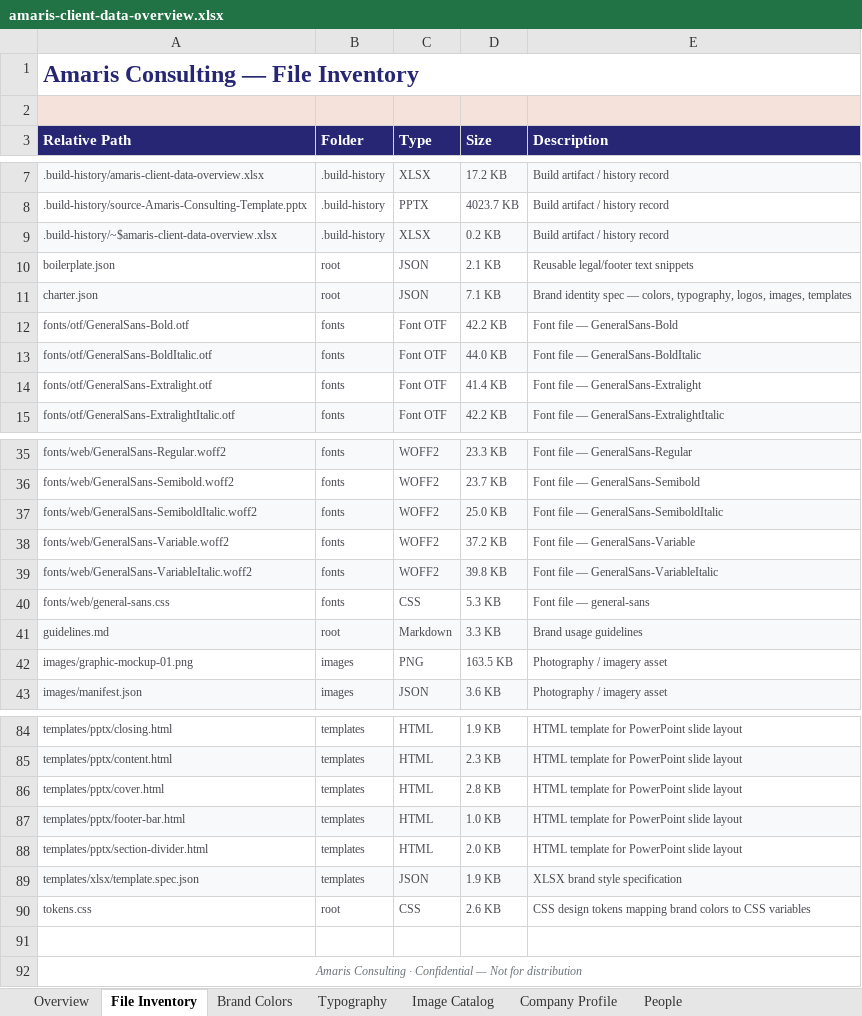
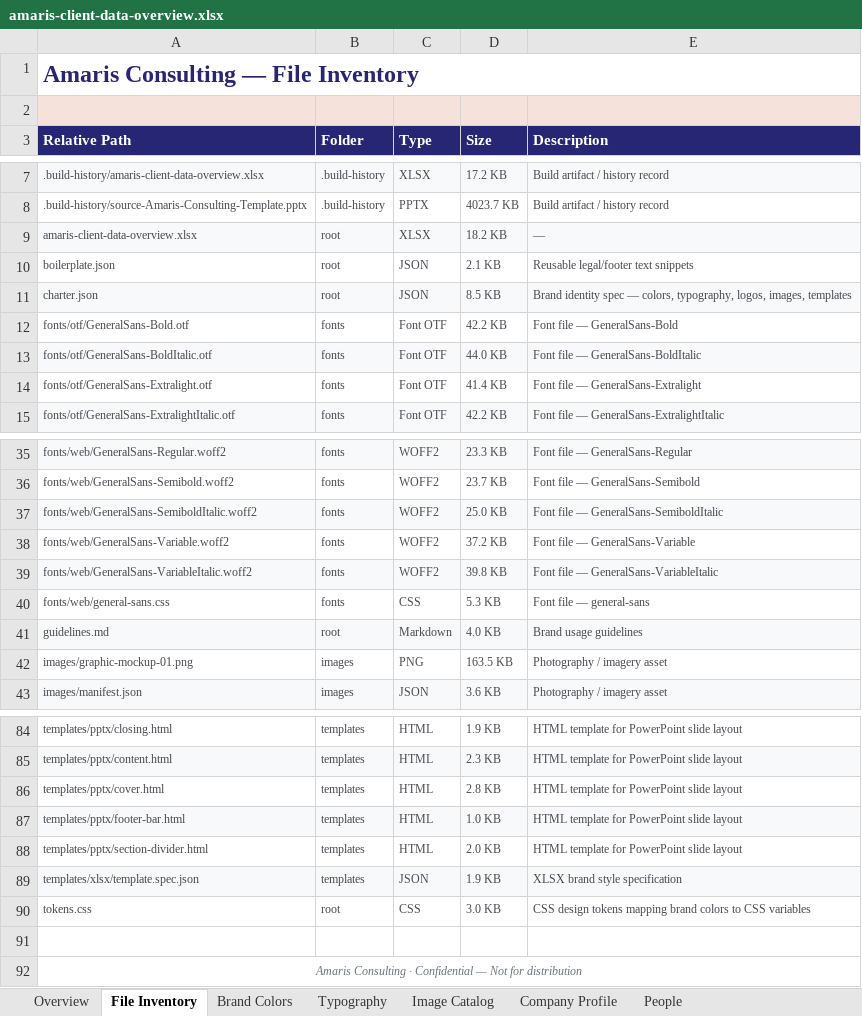
Before and after one commit to stromy-org/amaris-plugin, an Excel workbook: companies/amaris/amaris-client-data-overview.xlsx, sheet File Inventory, drawn as a sheet; only a part is shown, gaps mark what is left out; values as stored, in another font and other column widths than the file's, no borders; removed rows and columns are numbered as before the commit, all else as after; the diff names each change by its address in the sheet, - before the commit and + after, or states it on an @@ line.

```diff
--- a/companies/amaris/amaris-client-data-overview.xlsx (sheet File Inventory)
+++ b/companies/amaris/amaris-client-data-overview.xlsx (sheet File Inventory)
-row 9: .build-history/~$amaris-client-data-overview.xlsx | .build-history | XLSX | 0.2 KB | Build artifact / history record
+row 9: amaris-client-data-overview.xlsx | root | XLSX | 18.2 KB | —
-D11 (Size): 7.1 KB
+D11 (Size): 8.5 KB
-D41 (Size): 3.3 KB
+D41 (Size): 4.0 KB
-D90 (Size): 2.6 KB
+D90 (Size): 3.0 KB
```
Also changed, not shown: sheet Typography, sheet Brand Colors, sheet Overview, 1 other file.
